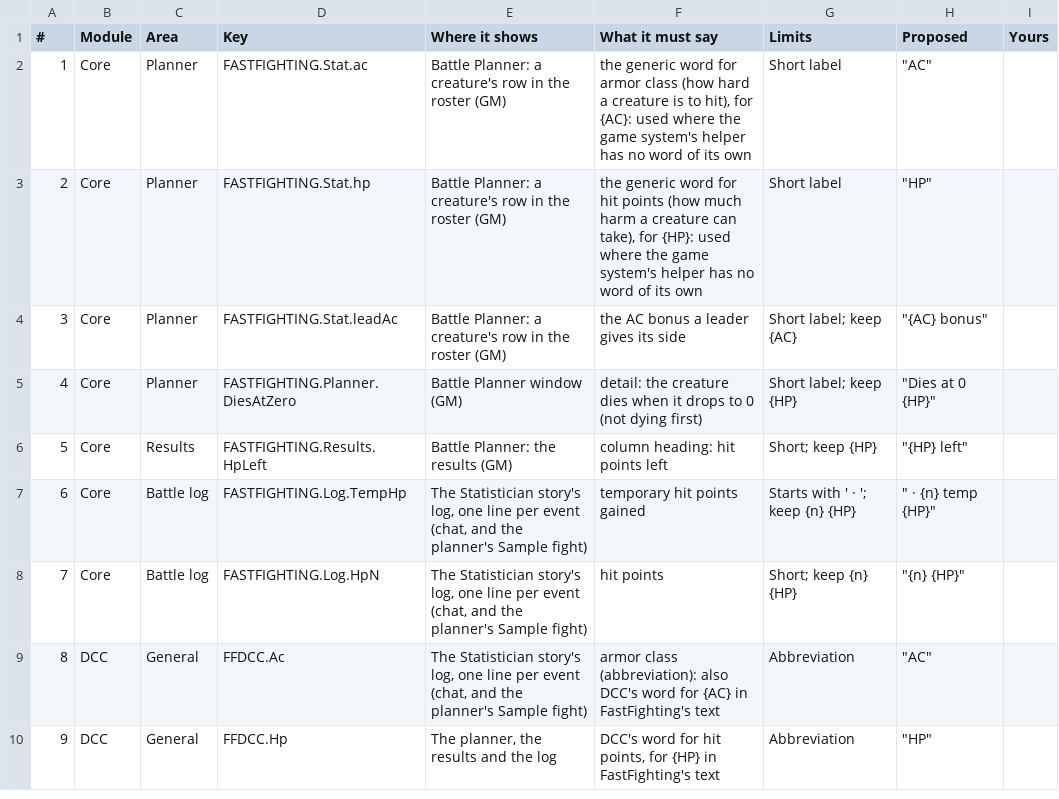
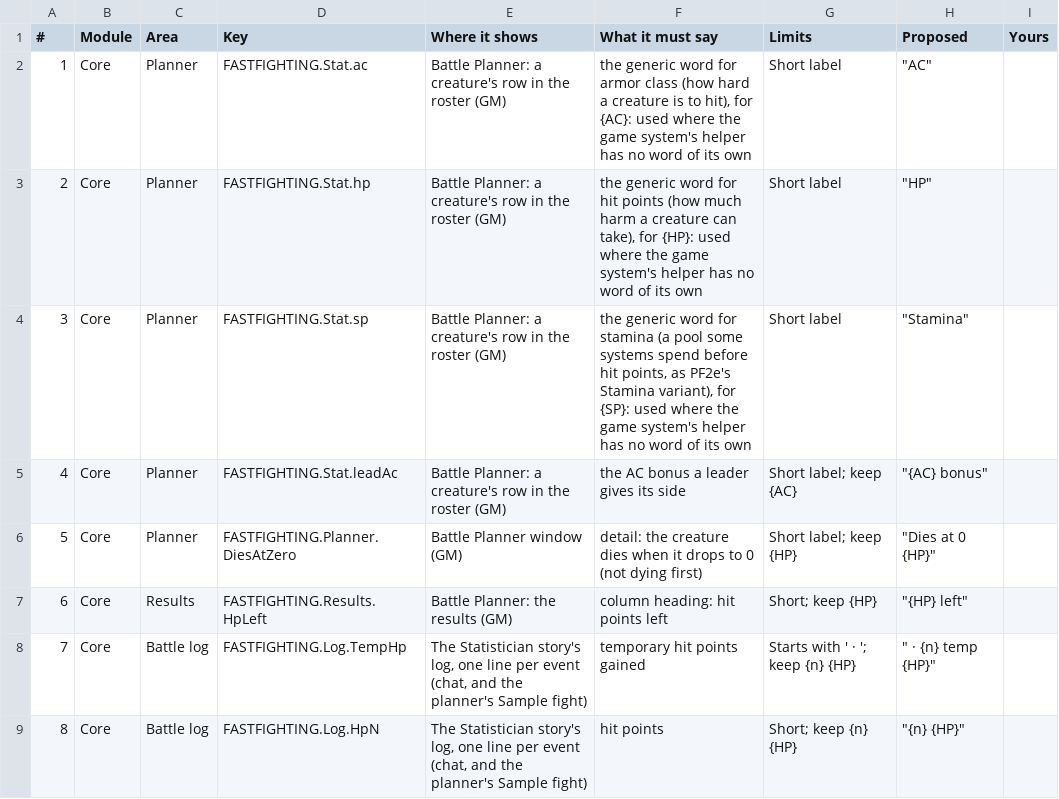
Before and after one commit to galaara98/FastFighting, a CSV file: docs/strings/short-strings-3.csv, drawn as a sheet; only a part is shown; the shorter side is filled out with more unchanged rows; addresses are those after the commit; the diff names each change by its address in the sheet, - before the commit and + after, or states it on an @@ line.

```diff
--- a/docs/strings/short-strings-3.csv
+++ b/docs/strings/short-strings-3.csv
+row 4: 3 | Core | Planner | FASTFIGHTING.Stat.sp | Battle Planner: a creature's row in the roster (GM) | the generic word for stamina (a pool some systems spend before hit points, as PF2e's Stamina variant), for {SP}: used where the game system's helper has no word of its own | Short label | "Stamina"
@@ column A (#) renumbered from row 5 down @@
```
Also changed, not shown: 15 other files.
